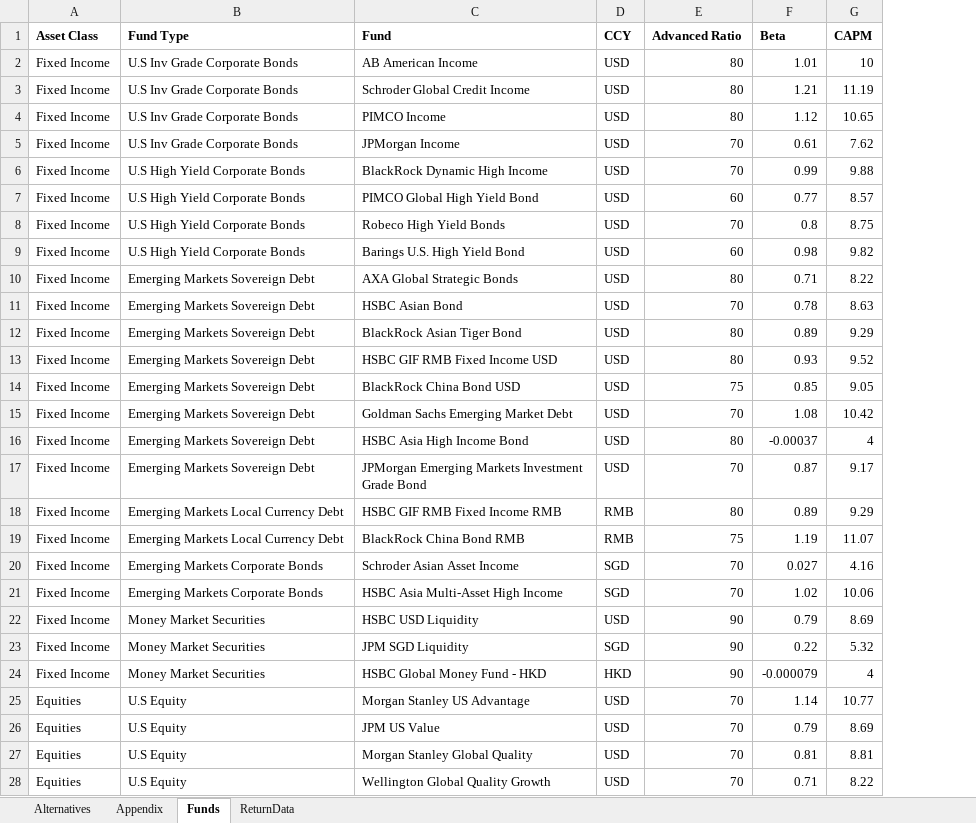
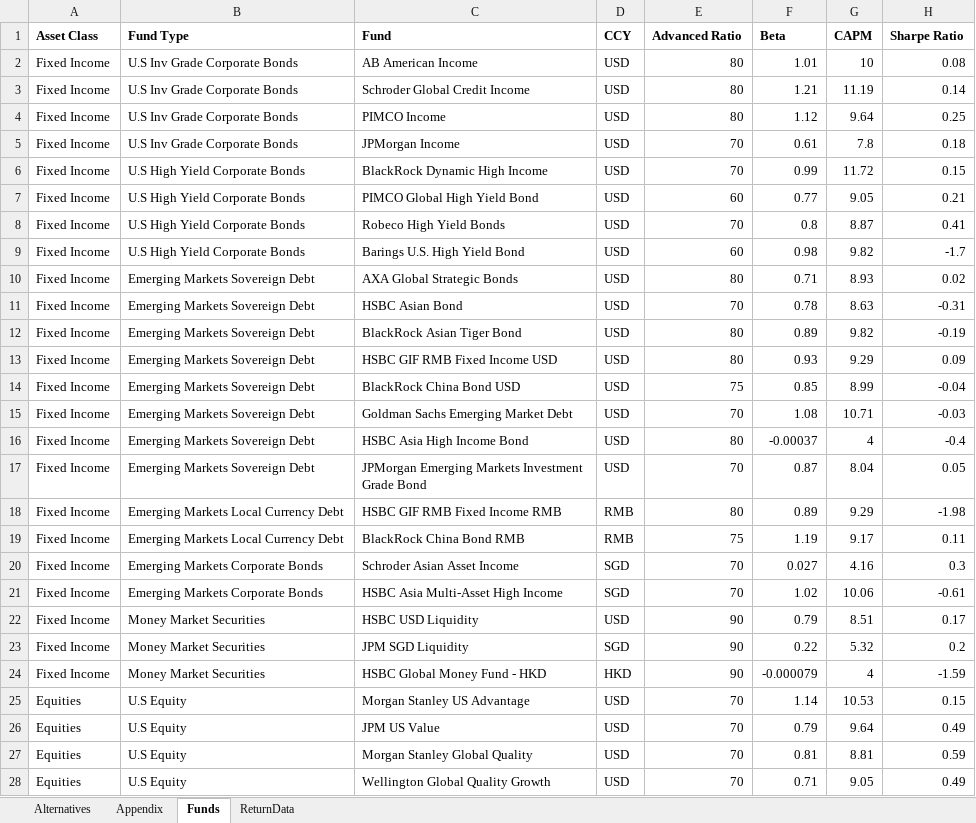
Before and after one commit to summerthia02/hsbc_opt_portfolio, an Excel workbook: APPENDIX DATA.xlsx, sheet Funds, drawn as a sheet; only a part is shown; values as stored, in another font and other column widths than the file's, no borders; the diff covers the shown part only; the diff names each change by its address in the sheet, - before the commit and + after, or states it on an @@ line.

```diff
--- a/APPENDIX DATA.xlsx (sheet Funds)
+++ b/APPENDIX DATA.xlsx (sheet Funds)
+column H (Sharpe Ratio), rows 2-28: 0.08 | 0.14 | 0.25 | 0.18 | 0.15 | 0.21 | 0.41 | -1.7 | 0.02 | -0.31 | -0.19 | 0.09 | -0.04 | -0.03 | -0.4 | 0.05 | -1.98 | 0.11 | 0.3 | -0.61 | 0.17 | 0.2 | -1.59 | 0.15 | 0.49 | 0.59 | 0.49
-G4 (CAPM): 10.65
+G4 (CAPM): 9.64
-G5 (CAPM): 7.62
+G5 (CAPM): 7.8
-G6 (CAPM): 9.88
+G6 (CAPM): 11.72
-G7 (CAPM): 8.57
+G7 (CAPM): 9.05
-G8 (CAPM): 8.75
+G8 (CAPM): 8.87
-G10 (CAPM): 8.22
+G10 (CAPM): 8.93
-G12 (CAPM): 9.29
+G12 (CAPM): 9.82
-G13 (CAPM): 9.52
+G13 (CAPM): 9.29
-G14 (CAPM): 9.05
+G14 (CAPM): 8.99
-G15 (CAPM): 10.42
+G15 (CAPM): 10.71
-G17 (CAPM): 9.17
+G17 (CAPM): 8.04
-G19 (CAPM): 11.07
+G19 (CAPM): 9.17
-G22 (CAPM): 8.69
+G22 (CAPM): 8.51
-G25 (CAPM): 10.77
+G25 (CAPM): 10.53
-G26 (CAPM): 8.69
+G26 (CAPM): 9.64
-G28 (CAPM): 8.22
+G28 (CAPM): 9.05
```
Also changed, not shown: 10 removed rows and 25 edited cells elsewhere in this sheet, 8 other files.
